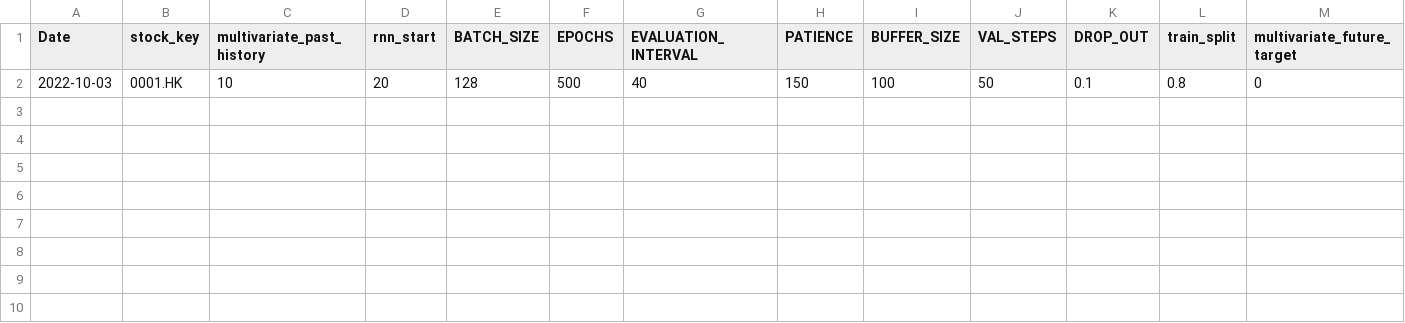
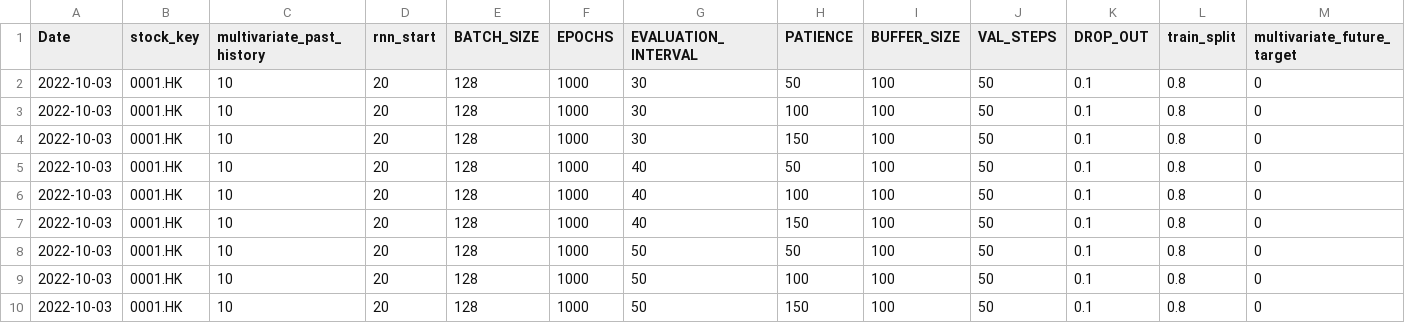
Before and after one commit to laps-odoo/test, a CSV file: evaluate_quick.csv, drawn as a sheet; only a part is shown; addresses are those after the commit; rows hold the shown columns only; the diff names each change by its address in the sheet, - before the commit and + after, or states it on an @@ line.

Commit message:
Update 2022-10-03

```diff
--- a/evaluate_quick.csv
+++ b/evaluate_quick.csv
+row 2: 2022-10-03 | 0001.HK | 10 | 20 | 128 | 1000 | 30 | 50 | 100 | 50 | 0.1 | 0.8 | 0
+row 3: 2022-10-03 | 0001.HK | 10 | 20 | 128 | 1000 | 30 | 100 | 100 | 50 | 0.1 | 0.8 | 0
+row 4: 2022-10-03 | 0001.HK | 10 | 20 | 128 | 1000 | 30 | 150 | 100 | 50 | 0.1 | 0.8 | 0
+row 5: 2022-10-03 | 0001.HK | 10 | 20 | 128 | 1000 | 40 | 50 | 100 | 50 | 0.1 | 0.8 | 0
+row 6: 2022-10-03 | 0001.HK | 10 | 20 | 128 | 1000 | 40 | 100 | 100 | 50 | 0.1 | 0.8 | 0
-F7 (EPOCHS): 500
+F7 (EPOCHS): 1000
+row 8: 2022-10-03 | 0001.HK | 10 | 20 | 128 | 1000 | 50 | 50 | 100 | 50 | 0.1 | 0.8 | 0
+row 9: 2022-10-03 | 0001.HK | 10 | 20 | 128 | 1000 | 50 | 100 | 100 | 50 | 0.1 | 0.8 | 0
+row 10: 2022-10-03 | 0001.HK | 10 | 20 | 128 | 1000 | 50 | 150 | 100 | 50 | 0.1 | 0.8 | 0
```
